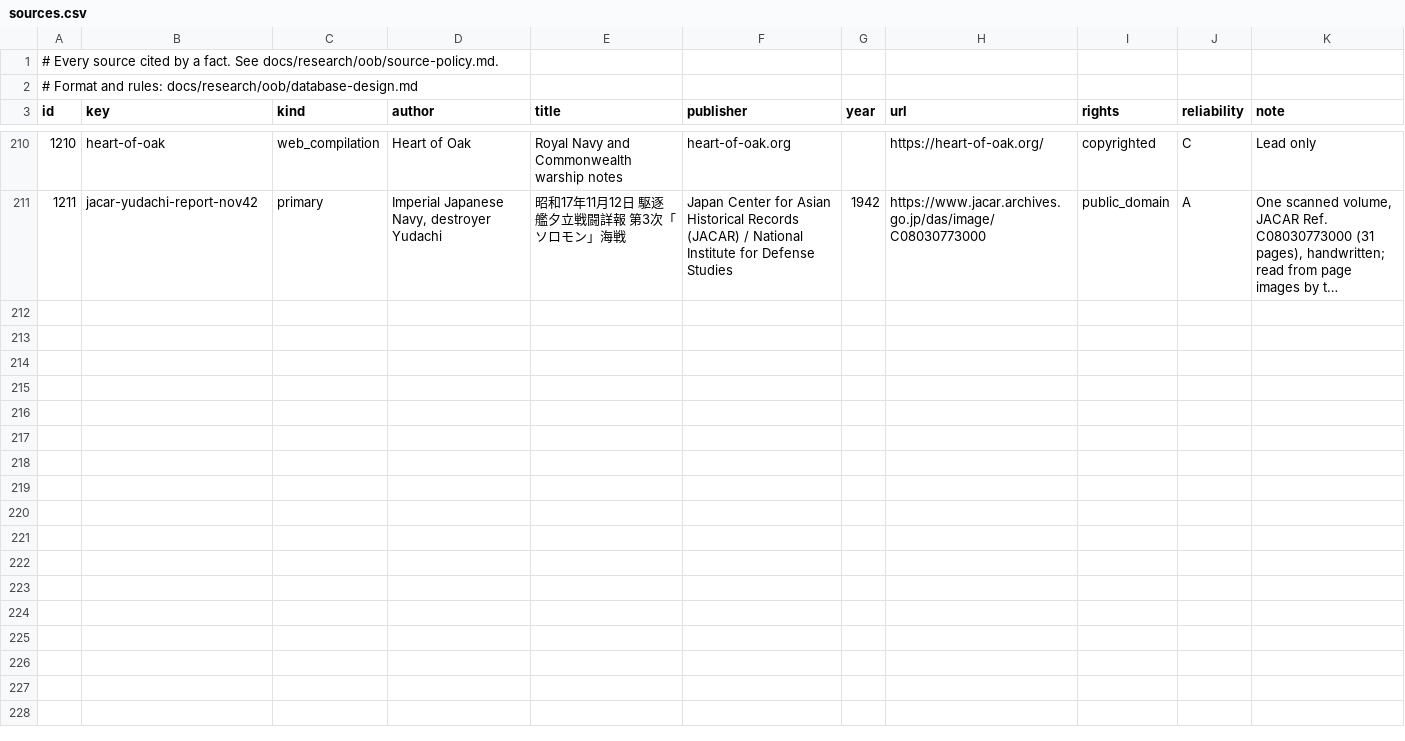
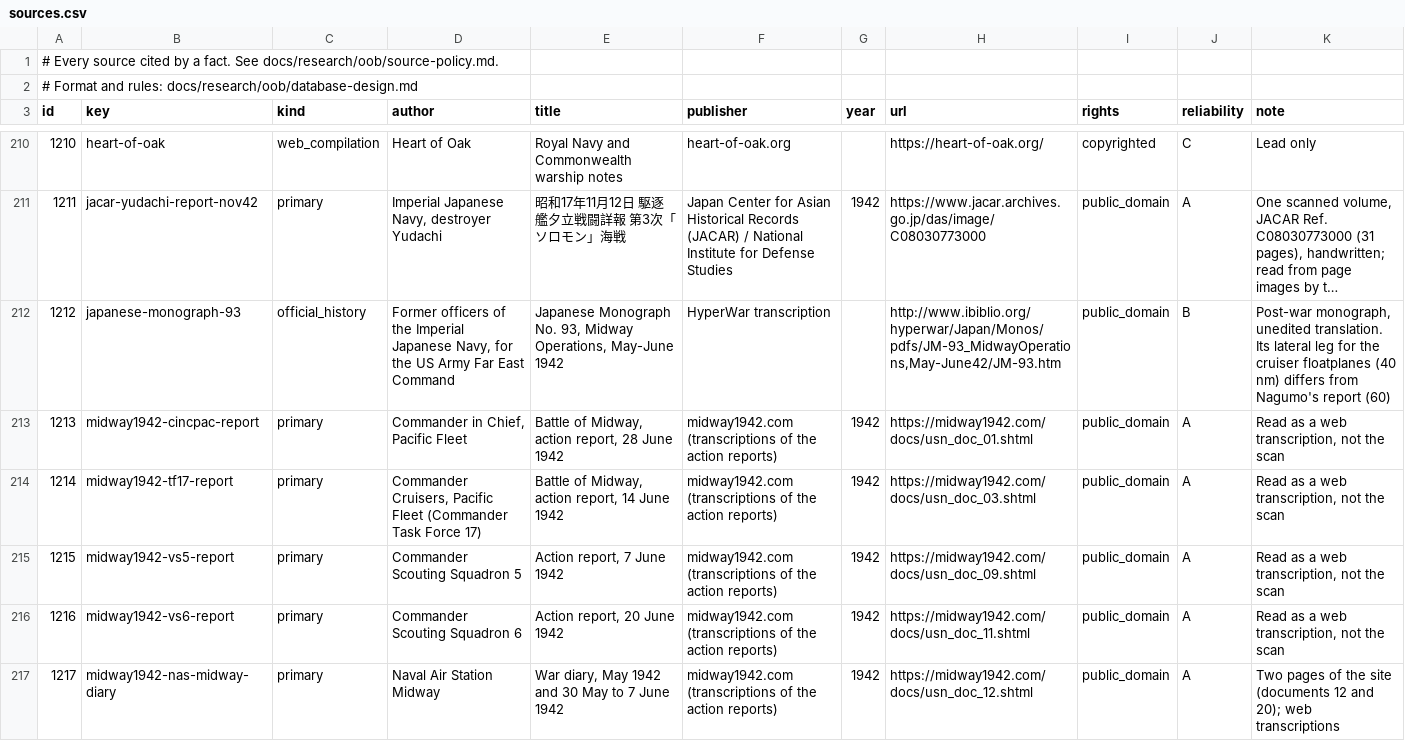
Before and after one commit to amitpeercoder/FlagPlot, a CSV file: data/oob/sources.csv, drawn as a sheet; only a part is shown, gaps mark what is left out; long unchanged cells end in …; the diff covers the shown part only; the diff names each change by its address in the sheet, - before the commit and + after, or states it on an @@ line.

```diff
--- a/data/oob/sources.csv
+++ b/data/oob/sources.csv
+row 212: 1212 | japanese-monograph-93 | official_history | Former officers of the Imperial Japanese Navy, for the US Army Far East Command | Japanese Monograph No. 93, Midway Operations, May-June 1942 | HyperWar transcription |  | http://www.ibiblio.org/hyperwar/Japan/Monos/pdfs/JM-93_MidwayOperations,May-June42/JM-93.htm | public_domain | B | Post-war monograph, unedited translation. Its lateral leg for the cruiser floatplanes (40 nm) differs from Nagumo's report (60)
+row 213: 1213 | midway1942-cincpac-report | primary | Commander in Chief, Pacific Fleet | Battle of Midway, action report, 28 June 1942 | midway1942.com (transcriptions of the action reports) | 1942 | https://midway1942.com/docs/usn_doc_01.shtml | public_domain | A | Read as a web transcription, not the scan
+row 214: 1214 | midway1942-tf17-report | primary | Commander Cruisers, Pacific Fleet (Commander Task Force 17) | Battle of Midway, action report, 14 June 1942 | midway1942.com (transcriptions of the action reports) | 1942 | https://midway1942.com/docs/usn_doc_03.shtml | public_domain | A | Read as a web transcription, not the scan
+row 215: 1215 | midway1942-vs5-report | primary | Commander Scouting Squadron 5 | Action report, 7 June 1942 | midway1942.com (transcriptions of the action reports) | 1942 | https://midway1942.com/docs/usn_doc_09.shtml | public_domain | A | Read as a web transcription, not the scan
+row 216: 1216 | midway1942-vs6-report | primary | Commander Scouting Squadron 6 | Action report, 20 June 1942 | midway1942.com (transcriptions of the action reports) | 1942 | https://midway1942.com/docs/usn_doc_11.shtml | public_domain | A | Read as a web transcription, not the scan
+row 217: 1217 | midway1942-nas-midway-diary | primary | Naval Air Station Midway | War diary, May 1942 and 30 May to 7 June 1942 | midway1942.com (transcriptions of the action reports) | 1942 | https://midway1942.com/docs/usn_doc_12.shtml | public_domain | A | Two pages of the site (documents 12 and 20); web transcriptions
```
Also changed, not shown: 5 added rows elsewhere in this file, data/oob/gaps.csv, data/oob/training_facts.csv, 5 other files.
